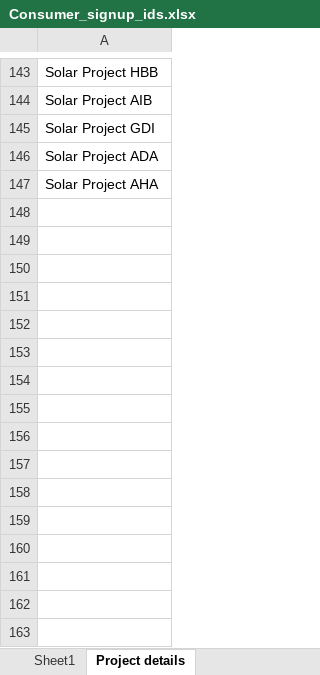
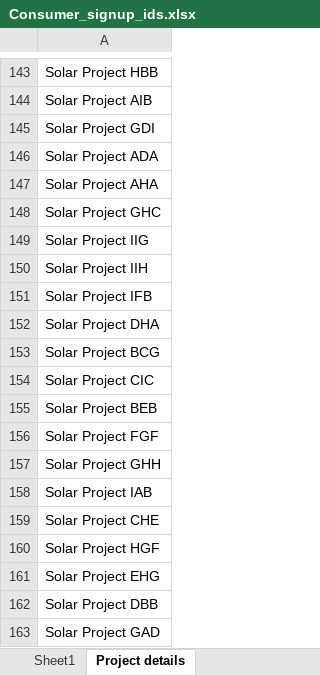
Before and after one commit to aditya0594/GAED, an Excel workbook: src/resources/Consumer_signup_ids.xlsx, sheet Project details, drawn as a sheet; only a part is shown, gaps mark what is left out; values as stored, in another font and other column widths than the file's, no borders; the diff names each change by its address in the sheet, - before the commit and + after, or states it on an @@ line.

```diff
--- a/src/resources/Consumer_signup_ids.xlsx (sheet Project details)
+++ b/src/resources/Consumer_signup_ids.xlsx (sheet Project details)
+row 148: Solar Project GHC
+row 149: Solar Project IIG
+row 150: Solar Project IIH
+row 151: Solar Project IFB
+row 152: Solar Project DHA
+row 153: Solar Project BCG
+row 154: Solar Project CIC
+row 155: Solar Project BEB
+row 156: Solar Project FGF
+row 157: Solar Project GHH
+row 158: Solar Project IAB
+row 159: Solar Project CHE
+row 160: Solar Project HGF
+row 161: Solar Project EHG
+row 162: Solar Project DBB
+row 163: Solar Project GAD
```
Also changed, not shown: 18 other files.
